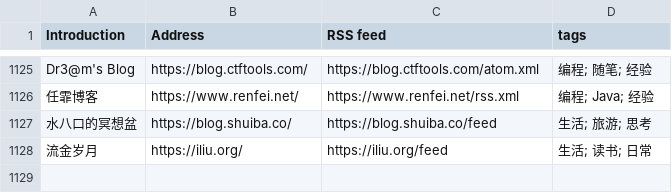
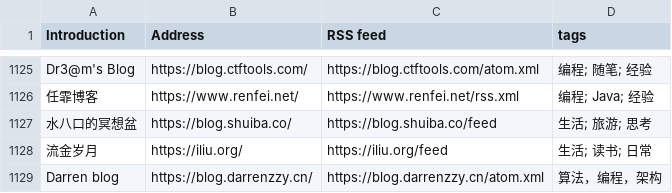
Before and after one commit to saveweb/rss-list-upstream, a CSV file: timqiam-independent-blogs-list.csv, drawn as a sheet; only a part is shown, gaps mark what is left out.

```diff
--- a/timqiam-independent-blogs-list.csv
+++ b/timqiam-independent-blogs-list.csv
@@ -1128 +1128,2 @@ Dr3@m's Blog, https://blog.ctftools.com/, https://blog.ctftools.com/atom.xml,
 流金岁月, https://iliu.org/, https://iliu.org/feed, 生活; 读书; 日常
+Darren blog, https://blog.darrenzzy.cn/, https://blog.darrenzzy.cn/atom.xml, 算法，编程，架构
```
Also changed, not shown: 2 other files.
